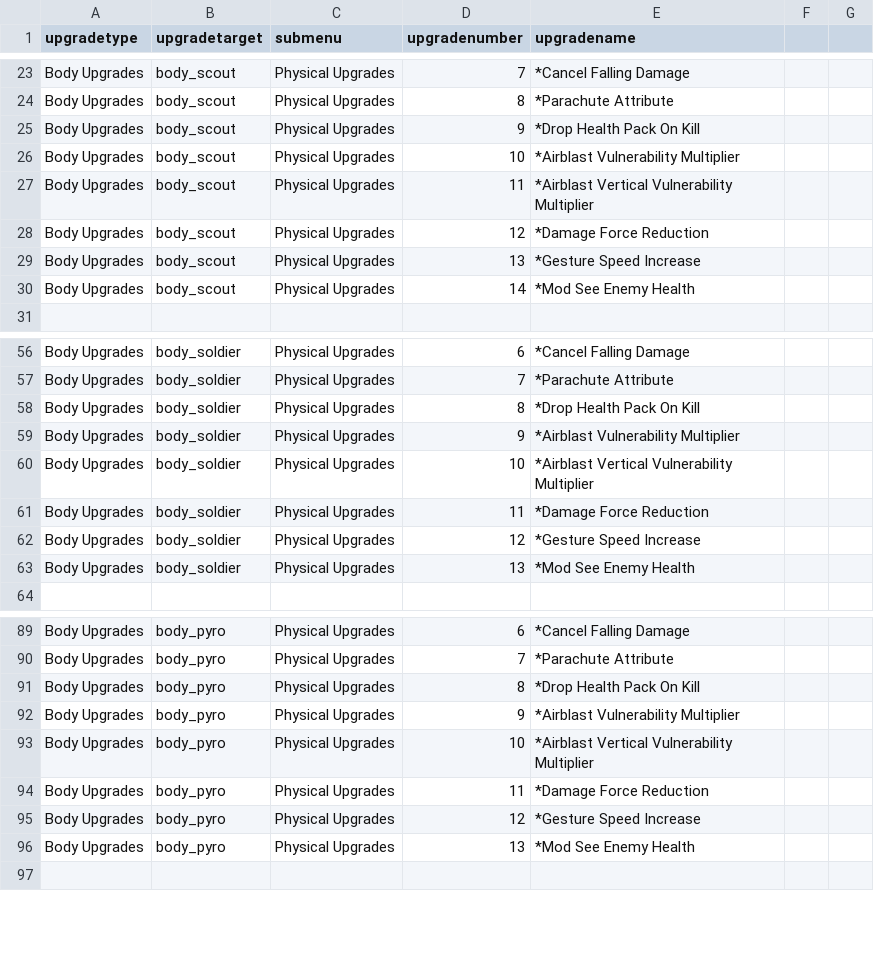
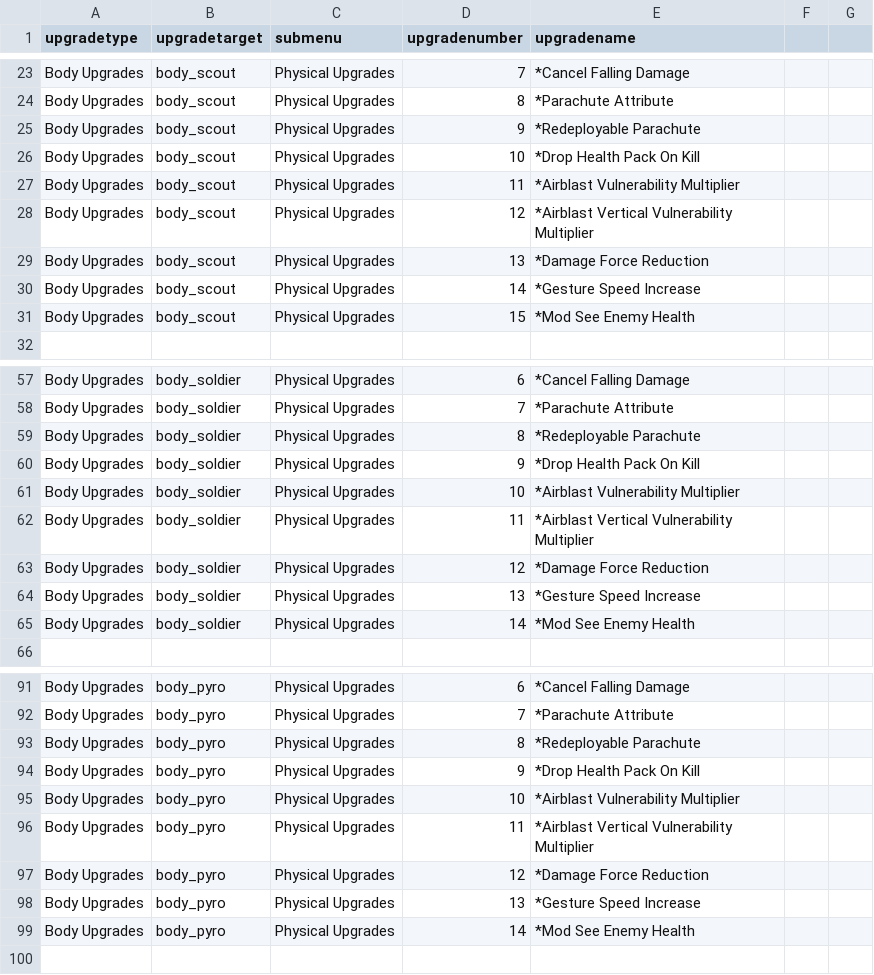
Before and after one commit to Kurotama-str/TF2-Plugins, a CSV file: config_generator_hyperupgrades/attributes.csv, drawn as a sheet; only a part is shown, gaps mark what is left out; the diff covers the shown part only.

```diff
--- a/config_generator_hyperupgrades/attributes.csv
+++ b/config_generator_hyperupgrades/attributes.csv
@@ -24,8 +24,9 @@ Body Upgrades,body_scout,Physical Upgrades,7,*Cancel Falling Damage,,
 Body Upgrades,body_scout,Physical Upgrades,8,*Parachute Attribute,,
-Body Upgrades,body_scout,Physical Upgrades,9,*Drop Health Pack On Kill,,
-Body Upgrades,body_scout,Physical Upgrades,10,*Airblast Vulnerability Multiplier,,
-Body Upgrades,body_scout,Physical Upgrades,11,*Airblast Vertical Vulnerability Multiplier,,
-Body Upgrades,body_scout,Physical Upgrades,12,*Damage Force Reduction,,
-Body Upgrades,body_scout,Physical Upgrades,13,*Gesture Speed Increase,,
-Body Upgrades,body_scout,Physical Upgrades,14,*Mod See Enemy Health,,
+Body Upgrades,body_scout,Physical Upgrades,9,*Redeployable Parachute,,
+Body Upgrades,body_scout,Physical Upgrades,10,*Drop Health Pack On Kill,,
+Body Upgrades,body_scout,Physical Upgrades,11,*Airblast Vulnerability Multiplier,,
+Body Upgrades,body_scout,Physical Upgrades,12,*Airblast Vertical Vulnerability Multiplier,,
+Body Upgrades,body_scout,Physical Upgrades,13,*Damage Force Reduction,,
+Body Upgrades,body_scout,Physical Upgrades,14,*Gesture Speed Increase,,
+Body Upgrades,body_scout,Physical Upgrades,15,*Mod See Enemy Health,,
 ,,,,,,
@@ -57,8 +58,9 @@ Body Upgrades,body_soldier,Physical Upgrades,6,*Cancel Falling Damage,,
 Body Upgrades,body_soldier,Physical Upgrades,7,*Parachute Attribute,,
-Body Upgrades,body_soldier,Physical Upgrades,8,*Drop Health Pack On Kill,,
-Body Upgrades,body_soldier,Physical Upgrades,9,*Airblast Vulnerability Multiplier,,
-Body Upgrades,body_soldier,Physical Upgrades,10,*Airblast Vertical Vulnerability Multiplier,,
-Body Upgrades,body_soldier,Physical Upgrades,11,*Damage Force Reduction,,
-Body Upgrades,body_soldier,Physical Upgrades,12,*Gesture Speed Increase,,
-Body Upgrades,body_soldier,Physical Upgrades,13,*Mod See Enemy Health,,
+Body Upgrades,body_soldier,Physical Upgrades,8,*Redeployable Parachute,,
+Body Upgrades,body_soldier,Physical Upgrades,9,*Drop Health Pack On Kill,,
+Body Upgrades,body_soldier,Physical Upgrades,10,*Airblast Vulnerability Multiplier,,
+Body Upgrades,body_soldier,Physical Upgrades,11,*Airblast Vertical Vulnerability Multiplier,,
+Body Upgrades,body_soldier,Physical Upgrades,12,*Damage Force Reduction,,
+Body Upgrades,body_soldier,Physical Upgrades,13,*Gesture Speed Increase,,
+Body Upgrades,body_soldier,Physical Upgrades,14,*Mod See Enemy Health,,
 ,,,,,,
@@ -90,8 +92,9 @@ Body Upgrades,body_pyro,Physical Upgrades,6,*Cancel Falling Damage,,
 Body Upgrades,body_pyro,Physical Upgrades,7,*Parachute Attribute,,
-Body Upgrades,body_pyro,Physical Upgrades,8,*Drop Health Pack On Kill,,
-Body Upgrades,body_pyro,Physical Upgrades,9,*Airblast Vulnerability Multiplier,,
-Body Upgrades,body_pyro,Physical Upgrades,10,*Airblast Vertical Vulnerability Multiplier,,
-Body Upgrades,body_pyro,Physical Upgrades,11,*Damage Force Reduction,,
-Body Upgrades,body_pyro,Physical Upgrades,12,*Gesture Speed Increase,,
-Body Upgrades,body_pyro,Physical Upgrades,13,*Mod See Enemy Health,,
+Body Upgrades,body_pyro,Physical Upgrades,8,*Redeployable Parachute,,
+Body Upgrades,body_pyro,Physical Upgrades,9,*Drop Health Pack On Kill,,
+Body Upgrades,body_pyro,Physical Upgrades,10,*Airblast Vulnerability Multiplier,,
+Body Upgrades,body_pyro,Physical Upgrades,11,*Airblast Vertical Vulnerability Multiplier,,
+Body Upgrades,body_pyro,Physical Upgrades,12,*Damage Force Reduction,,
+Body Upgrades,body_pyro,Physical Upgrades,13,*Gesture Speed Increase,,
+Body Upgrades,body_pyro,Physical Upgrades,14,*Mod See Enemy Health,,
 ,,,,,,
```
Also changed, not shown: 6 added rows and 36 edited cells elsewhere in this file, config_generator_hyperupgrades/upgrades.csv, 3 other files.
